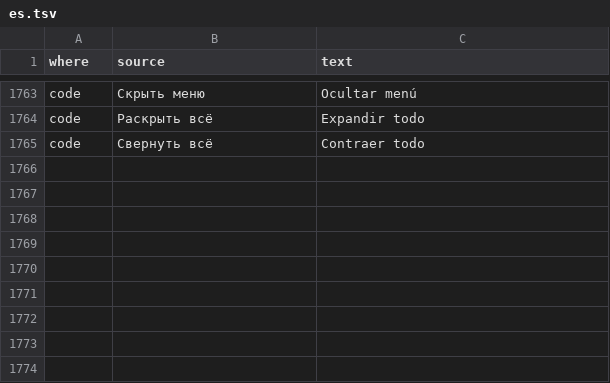
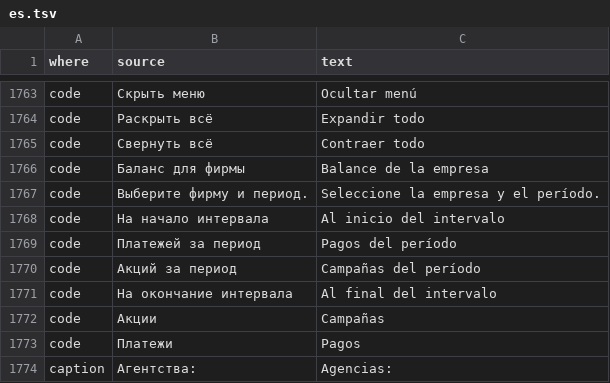
Before and after one commit to MikeFog/qd2, a TSV file: ArtvisDB/Scripts/i18n/es.tsv, drawn as a sheet; only a part is shown, gaps mark what is left out; the diff names each change by its address in the sheet, - before the commit and + after, or states it on an @@ line.

```diff
--- a/ArtvisDB/Scripts/i18n/es.tsv
+++ b/ArtvisDB/Scripts/i18n/es.tsv
+row 1766: code | Баланс для фирмы | Balance de la empresa
+row 1767: code | Выберите фирму и период. | Seleccione la empresa y el período.
+row 1768: code | На начало интервала | Al inicio del intervalo
+row 1769: code | Платежей за период | Pagos del período
+row 1770: code | Акций за период | Campañas del período
+row 1771: code | На окончание интервала | Al final del intervalo
+row 1772: code | Акции | Campañas
+row 1773: code | Платежи | Pagos
+row 1774: caption | Агентства: | Agencias:
```
Also changed, not shown: 11 other files.
